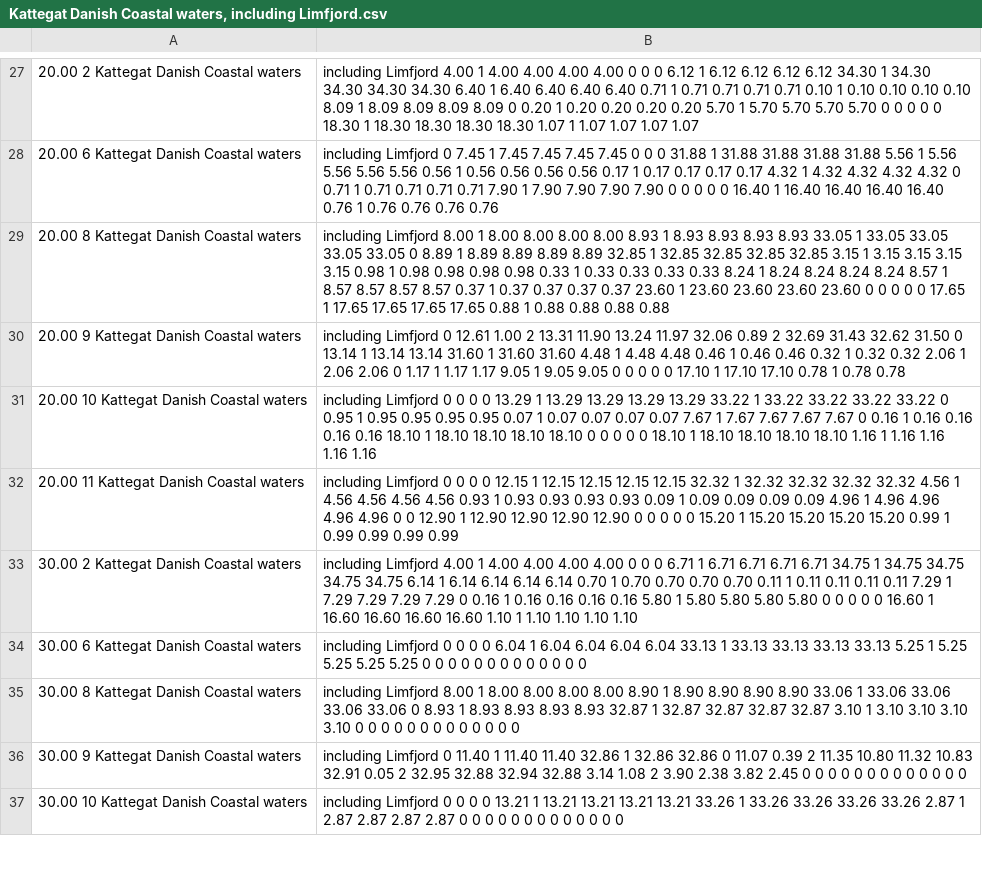
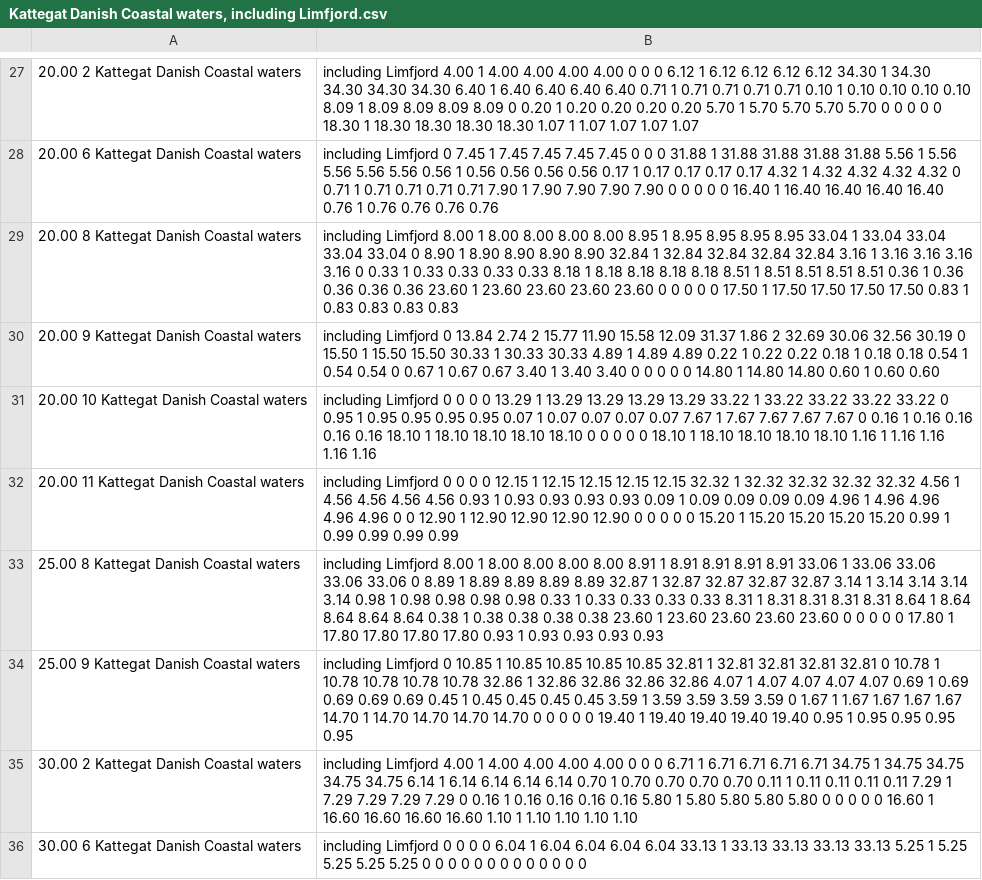
Before and after one commit to nodc-sweden/nodc-statistics, a CSV file: src/nodc_statistics/data/statistics/Kattegat Danish Coastal waters, including Limfjord.csv, drawn as a sheet; only a part is shown, gaps mark what is left out; the shorter side is filled out with more unchanged rows; the diff names each change by its address in the sheet, - before the commit and + after, or states it on an @@ line.

```diff
--- a/src/nodc_statistics/data/statistics/Kattegat Danish Coastal waters, including Limfjord.csv
+++ b/src/nodc_statistics/data/statistics/Kattegat Danish Coastal waters, including Limfjord.csv
-B29: …8.00 8.00 8.93 1 8.93 8.93 8.93 8.93 33.05 1 33.05 33.05 33.05 33.05 0 8.89 1 8.89 8.89 8.89 8.89 32.85 1 32.85 32.85 32.85 32.85 3.15 1 3.15 3.15 3.15 3.15 0.98 1 0.98 0.98 0.98 0.98 0.33 1 0.33 0.33 0.33 0.33 8.24 1 8.24 8.24 8.24 8.24 8.57 1 8.57 8.57 8.57 8.57 0.37 1 0.37 0.37 0.37 0.37 23.60 1 23.60 23.60 23.60 23.60 0 0 0 0 0 17.65 1 17.65 17.65 17.65 17.65 0.88 1 0.88 0.88 0.88 0.88
+B29: …8.00 8.00 8.95 1 8.95 8.95 8.95 8.95 33.04 1 33.04 33.04 33.04 33.04 0 8.90 1 8.90 8.90 8.90 8.90 32.84 1 32.84 32.84 32.84 32.84 3.16 1 3.16 3.16 3.16 3.16 0 0.33 1 0.33 0.33 0.33 0.33 8.18 1 8.18 8.18 8.18 8.18 8.51 1 8.51 8.51 8.51 8.51 0.36 1 0.36 0.36 0.36 0.36 23.60 1 23.60 23.60 23.60 23.60 0 0 0 0 0 17.50 1 17.50 17.50 17.50 17.50 0.83 1 0.83 0.83 0.83 0.83
-B30: …Limfjord 0 12.61 1.00 2 13.31 11.90 13.24 11.97 32.06 0.89 2 32.69 31.43 32.62 31.50 0 13.14 1 13.14 13.14 31.60 1 31.60 31.60 4.48 1 4.48 4.48 0.46 1 0.46 0.46 0.32 1 0.32 0.32 2.06 1 2.06 2.06 0 1.17 1 1.17 1.17 9.05 1 9.05 9.05 0 0 0 0 0 17.10 1 17.10 17.10 0.78 1 0.78 0.78
+B30: …Limfjord 0 13.84 2.74 2 15.77 11.90 15.58 12.09 31.37 1.86 2 32.69 30.06 32.56 30.19 0 15.50 1 15.50 15.50 30.33 1 30.33 30.33 4.89 1 4.89 4.89 0.22 1 0.22 0.22 0.18 1 0.18 0.18 0.54 1 0.54 0.54 0 0.67 1 0.67 0.67 3.40 1 3.40 3.40 0 0 0 0 0 14.80 1 14.80 14.80 0.60 1 0.60 0.60
+row 33: 25.00 8 Kattegat Danish Coastal waters | including Limfjord 8.00 1 8.00 8.00 8.00 8.00 8.91 1 8.91 8.91 8.91 8.91 33.06 1 33.06 33.06 33.06 33.06 0 8.89 1 8.89 8.89 8.89 8.89 32.87 1 32.87 32.87 32.87 32.87 3.14 1 3.14 3.14 3.14 3.14 0.98 1 0.98 0.98 0.98 0.98 0.33 1 0.33 0.33 0.33 0.33 8.31 1 8.31 8.31 8.31 8.31 8.64 1 8.64 8.64 8.64 8.64 0.38 1 0.38 0.38 0.38 0.38 23.60 1 23.60 23.60 23.60 23.60 0 0 0 0 0 17.80 1 17.80 17.80 17.80 17.80 0.93 1 0.93 0.93 0.93 0.93
+row 34: 25.00 9 Kattegat Danish Coastal waters | including Limfjord 0 10.85 1 10.85 10.85 10.85 10.85 32.81 1 32.81 32.81 32.81 32.81 0 10.78 1 10.78 10.78 10.78 10.78 32.86 1 32.86 32.86 32.86 32.86 4.07 1 4.07 4.07 4.07 4.07 0.69 1 0.69 0.69 0.69 0.69 0.45 1 0.45 0.45 0.45 0.45 3.59 1 3.59 3.59 3.59 3.59 0 1.67 1 1.67 1.67 1.67 1.67 14.70 1 14.70 14.70 14.70 14.70 0 0 0 0 0 19.40 1 19.40 19.40 19.40 19.40 0.95 1 0.95 0.95 0.95 0.95
```
Also changed, not shown: src/nodc_statistics/data/statistics/Bay of Mecklenburg.csv, src/nodc_statistics/data/statistics/Bothnian Bay.csv, 47 other files.
